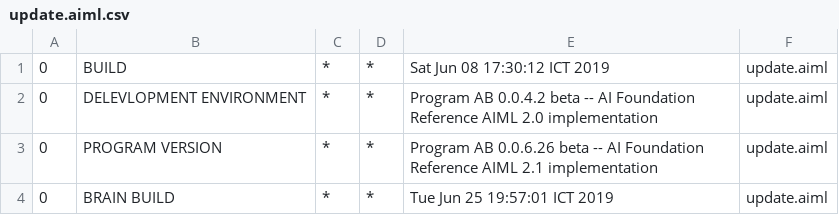
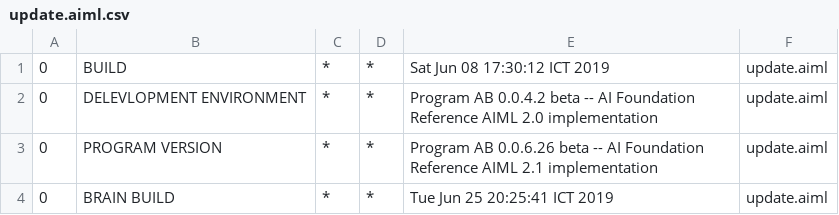
Before and after one commit to ajerabi/Chatbot-AB-Program, a CSV file: bots/super/aimlif/update.aiml.csv, drawn as a sheet.

```diff
--- a/bots/super/aimlif/update.aiml.csv
+++ b/bots/super/aimlif/update.aiml.csv
@@ -3,2 +3,2 @@
 0,PROGRAM VERSION,*,*,Program AB 0.0.6.26 beta -- AI Foundation Reference AIML 2.1 implementation,update.aiml
-0,BRAIN BUILD,*,*,Tue Jun 25 19:57:01 ICT 2019,update.aiml
+0,BRAIN BUILD,*,*,Tue Jun 25 20:25:41 ICT 2019,update.aiml
```
Also changed, not shown: 1 other file.
